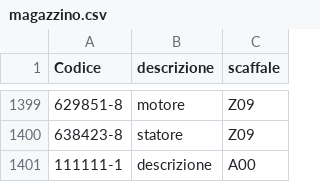
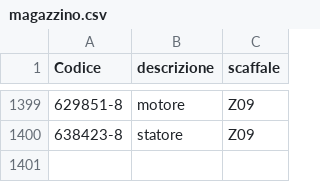
Before and after one commit to marcelloemme/elettromeccanica-maranzan, a CSV file: magazzino.csv, drawn as a sheet; only a part is shown, gaps mark what is left out; the diff names each change by its address in the sheet, - before the commit and + after, or states it on an @@ line.

```diff
--- a/magazzino.csv
+++ b/magazzino.csv
-row 1401: 111111-1 | descrizione | A00
```
